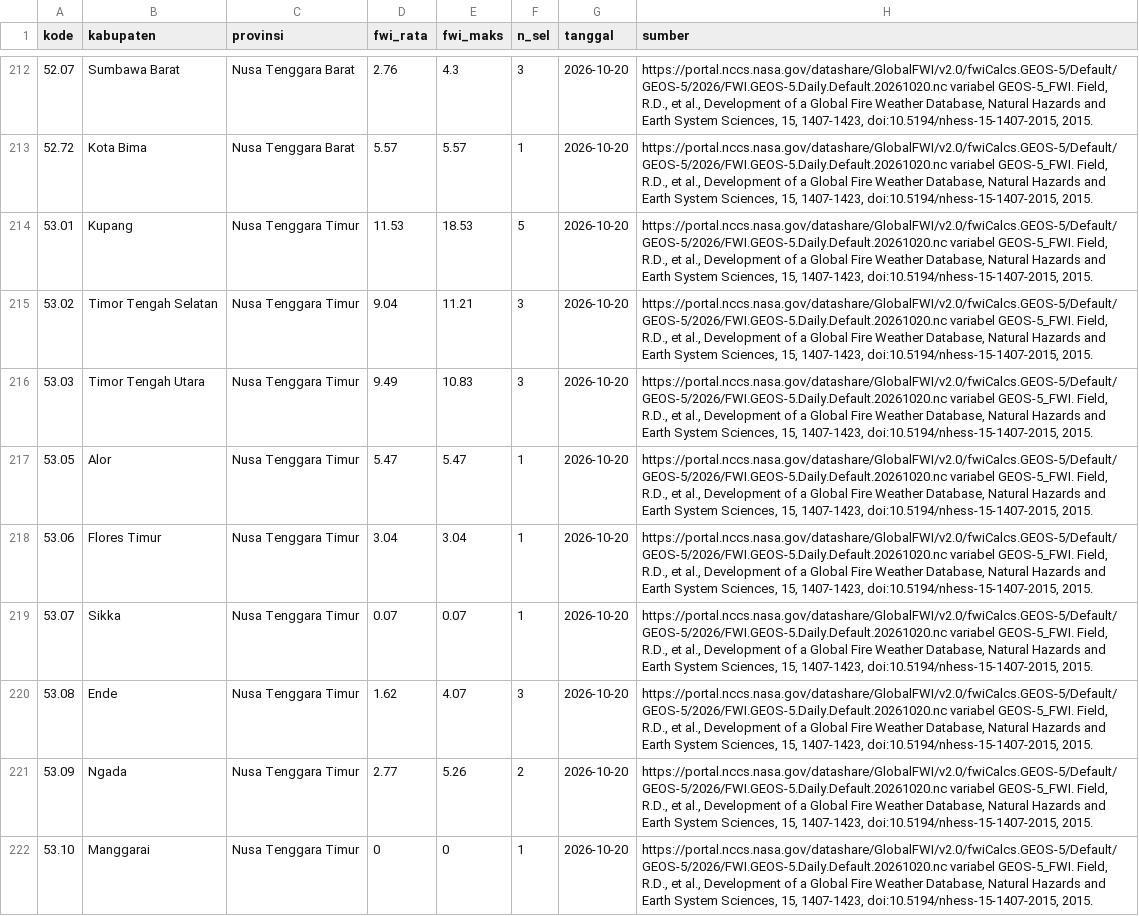
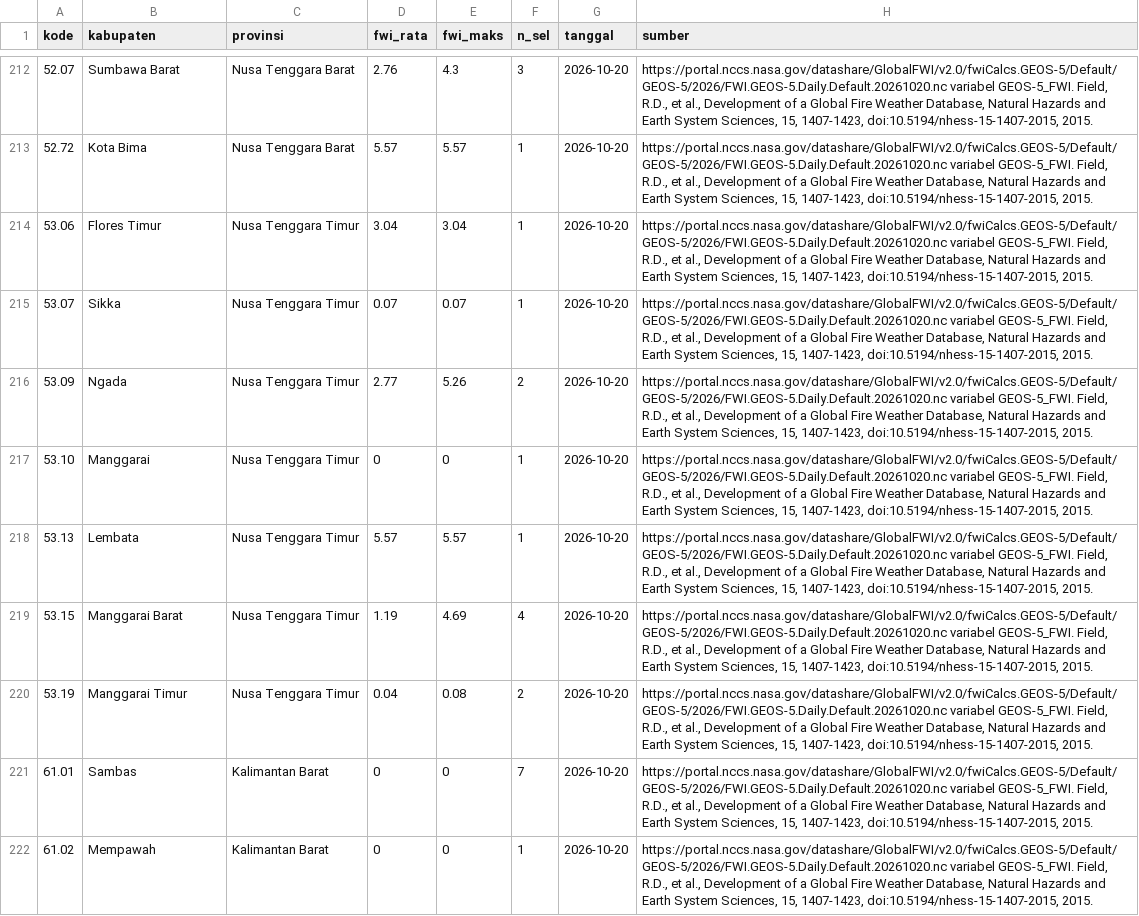
Before and after one commit to pantau-bencana/karhutla-dashboard, a CSV file: data/live/gfwed-kabupaten.csv, drawn as a sheet; only a part is shown, gaps mark what is left out; the shorter side is filled out with more unchanged rows; the diff covers the shown part only.

```diff
--- a/data/live/gfwed-kabupaten.csv
+++ b/data/live/gfwed-kabupaten.csv
@@ -213,9 +213,4 @@ kode,kabupaten,provinsi,fwi_rata,fwi_maks,n_sel,tanggal,sumber
 52.72,Kota Bima,Nusa Tenggara Barat,5.57,5.57,1,2026-10-20,"https://portal.nccs.nasa.gov/datashare/GlobalFWI/v2.0/fwiCalcs.GEOS-5/Default/GEOS-5/2026/FWI.GEOS-5.Daily.Default.20261020.nc variabel GEOS-5_FWI. Field, R.D., et al., Development of a Global Fire Weather Database, Natural Hazards and Earth System Sciences, 15, 1407-1423, doi:10.5194/nhess-15-1407-2015, 2015."
-53.01,Kupang,Nusa Tenggara Timur,11.53,18.53,5,2026-10-20,"https://portal.nccs.nasa.gov/datashare/GlobalFWI/v2.0/fwiCalcs.GEOS-5/Default/GEOS-5/2026/FWI.GEOS-5.Daily.Default.20261020.nc variabel GEOS-5_FWI. Field, R.D., et al., Development of a Global Fire Weather Database, Natural Hazards and Earth System Sciences, 15, 1407-1423, doi:10.5194/nhess-15-1407-2015, 2015."
-53.02,Timor Tengah Selatan,Nusa Tenggara Timur,9.04,11.21,3,2026-10-20,"https://portal.nccs.nasa.gov/datashare/GlobalFWI/v2.0/fwiCalcs.GEOS-5/Default/GEOS-5/2026/FWI.GEOS-5.Daily.Default.20261020.nc variabel GEOS-5_FWI. Field, R.D., et al., Development of a Global Fire Weather Database, Natural Hazards and Earth System Sciences, 15, 1407-1423, doi:10.5194/nhess-15-1407-2015, 2015."
-53.03,Timor Tengah Utara,Nusa Tenggara Timur,9.49,10.83,3,2026-10-20,"https://portal.nccs.nasa.gov/datashare/GlobalFWI/v2.0/fwiCalcs.GEOS-5/Default/GEOS-5/2026/FWI.GEOS-5.Daily.Default.20261020.nc variabel GEOS-5_FWI. Field, R.D., et al., Development of a Global Fire Weather Database, Natural Hazards and Earth System Sciences, 15, 1407-1423, doi:10.5194/nhess-15-1407-2015, 2015."
-53.05,Alor,Nusa Tenggara Timur,5.47,5.47,1,2026-10-20,"https://portal.nccs.nasa.gov/datashare/GlobalFWI/v2.0/fwiCalcs.GEOS-5/Default/GEOS-5/2026/FWI.GEOS-5.Daily.Default.20261020.nc variabel GEOS-5_FWI. Field, R.D., et al., Development of a Global Fire Weather Database, Natural Hazards and Earth System Sciences, 15, 1407-1423, doi:10.5194/nhess-15-1407-2015, 2015."
 53.06,Flores Timur,Nusa Tenggara Timur,3.04,3.04,1,2026-10-20,"https://portal.nccs.nasa.gov/datashare/GlobalFWI/v2.0/fwiCalcs.GEOS-5/Default/GEOS-5/2026/FWI.GEOS-5.Daily.Default.20261020.nc variabel GEOS-5_FWI. Field, R.D., et al., Development of a Global Fire Weather Database, Natural Hazards and Earth System Sciences, 15, 1407-1423, doi:10.5194/nhess-15-1407-2015, 2015."
 53.07,Sikka,Nusa Tenggara Timur,0.07,0.07,1,2026-10-20,"https://portal.nccs.nasa.gov/datashare/GlobalFWI/v2.0/fwiCalcs.GEOS-5/Default/GEOS-5/2026/FWI.GEOS-5.Daily.Default.20261020.nc variabel GEOS-5_FWI. Field, R.D., et al., Development of a Global Fire Weather Database, Natural Hazards and Earth System Sciences, 15, 1407-1423, doi:10.5194/nhess-15-1407-2015, 2015."
-53.08,Ende,Nusa Tenggara Timur,1.62,4.07,3,2026-10-20,"https://portal.nccs.nasa.gov/datashare/GlobalFWI/v2.0/fwiCalcs.GEOS-5/Default/GEOS-5/2026/FWI.GEOS-5.Daily.Default.20261020.nc variabel GEOS-5_FWI. Field, R.D., et al., Development of a Global Fire Weather Database, Natural Hazards and Earth System Sciences, 15, 1407-1423, doi:10.5194/nhess-15-1407-2015, 2015."
 53.09,Ngada,Nusa Tenggara Timur,2.77,5.26,2,2026-10-20,"https://portal.nccs.nasa.gov/datashare/GlobalFWI/v2.0/fwiCalcs.GEOS-5/Default/GEOS-5/2026/FWI.GEOS-5.Daily.Default.20261020.nc variabel GEOS-5_FWI. Field, R.D., et al., Development of a Global Fire Weather Database, Natural Hazards and Earth System Sciences, 15, 1407-1423, doi:10.5194/nhess-15-1407-2015, 2015."
```
Also changed, not shown: 6 removed rows and 3 edited cells elsewhere in this file, data/live/bmkg-cap-kab.csv, data/live/bmkg-cap-prov.csv, 11 other files.
